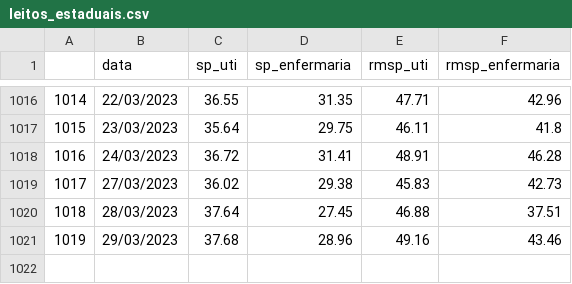
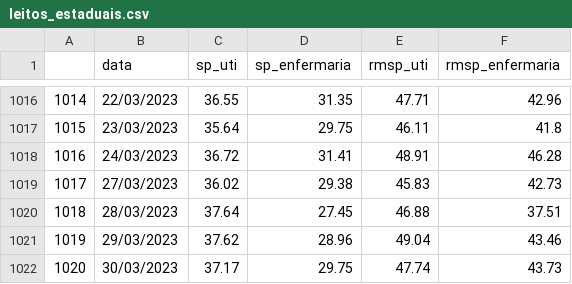
Before and after one commit to DaviSRodrigues/Covid-19-em-Sao-Paulo, a CSV file: dados/leitos_estaduais.csv, drawn as a sheet; only a part is shown, gaps mark what is left out.

```diff
--- a/dados/leitos_estaduais.csv
+++ b/dados/leitos_estaduais.csv
@@ -1020,2 +1020,3 @@
 1018,28/03/2023,37.64,27.45,46.88,37.51
-1019,29/03/2023,37.68,28.96,49.16,43.46
+1019,29/03/2023,37.62,28.96,49.04,43.46
+1020,30/03/2023,37.17,29.75,47.74,43.73
```
Also changed, not shown: dados/dados_estado_sp.csv, 27 other files.
